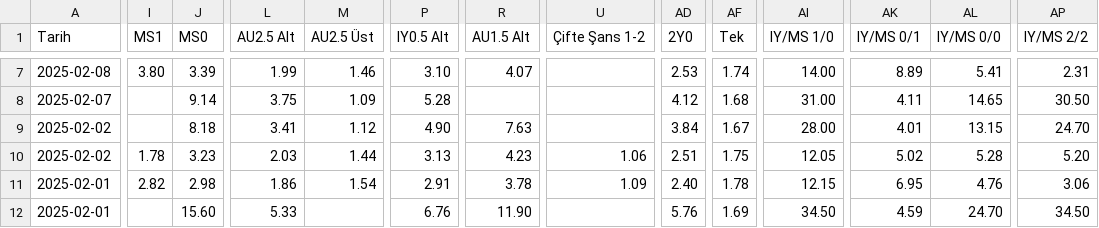
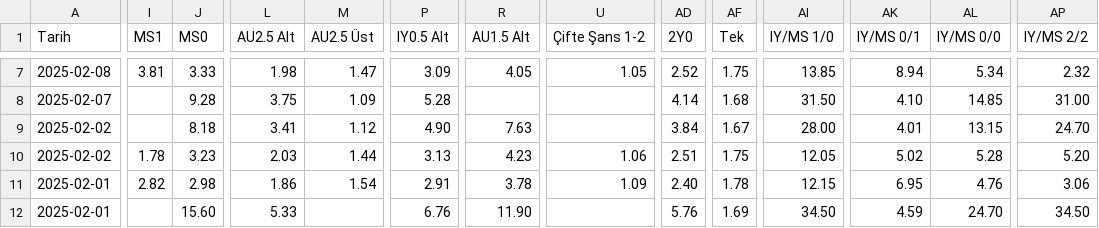
Before and after one commit to analysematchodds/match_odds_csv, a CSV file: bundesliga.csv, drawn as a sheet; only a part is shown, gaps mark what is left out; the diff covers the shown part only; the diff names each change by its address in the sheet, - before the commit and + after, or states it on an @@ line.

```diff
--- a/bundesliga.csv
+++ b/bundesliga.csv
-I7 (MS1): 3.80
+I7 (MS1): 3.81
-J7 (MS0): 3.39
+J7 (MS0): 3.33
-L7 (AU2.5 Alt): 1.99
+L7 (AU2.5 Alt): 1.98
-M7 (AU2.5 Üst): 1.46
+M7 (AU2.5 Üst): 1.47
-P7 (IY0.5 Alt): 3.10
+P7 (IY0.5 Alt): 3.09
-R7 (AU1.5 Alt): 4.07
+R7 (AU1.5 Alt): 4.05
-U7 (Çifte Şans 1-2): (empty)
+U7 (Çifte Şans 1-2): 1.05
-AD7 (2Y0): 2.53
+AD7 (2Y0): 2.52
-AF7 (Tek): 1.74
+AF7 (Tek): 1.75
-AI7 (IY/MS 1/0): 14.00
+AI7 (IY/MS 1/0): 13.85
-AK7 (IY/MS 0/1): 8.89
+AK7 (IY/MS 0/1): 8.94
-AL7 (IY/MS 0/0): 5.41
+AL7 (IY/MS 0/0): 5.34
-AP7 (IY/MS 2/2): 2.31
+AP7 (IY/MS 2/2): 2.32
-J8 (MS0): 9.14
+J8 (MS0): 9.28
-AD8 (2Y0): 4.12
+AD8 (2Y0): 4.14
-AI8 (IY/MS 1/0): 31.00
+AI8 (IY/MS 1/0): 31.50
-AK8 (IY/MS 0/1): 4.11
+AK8 (IY/MS 0/1): 4.10
-AL8 (IY/MS 0/0): 14.65
+AL8 (IY/MS 0/0): 14.85
-AP8 (IY/MS 2/2): 30.50
+AP8 (IY/MS 2/2): 31.00
```
Also changed, not shown: 97 edited cells elsewhere in this file.
